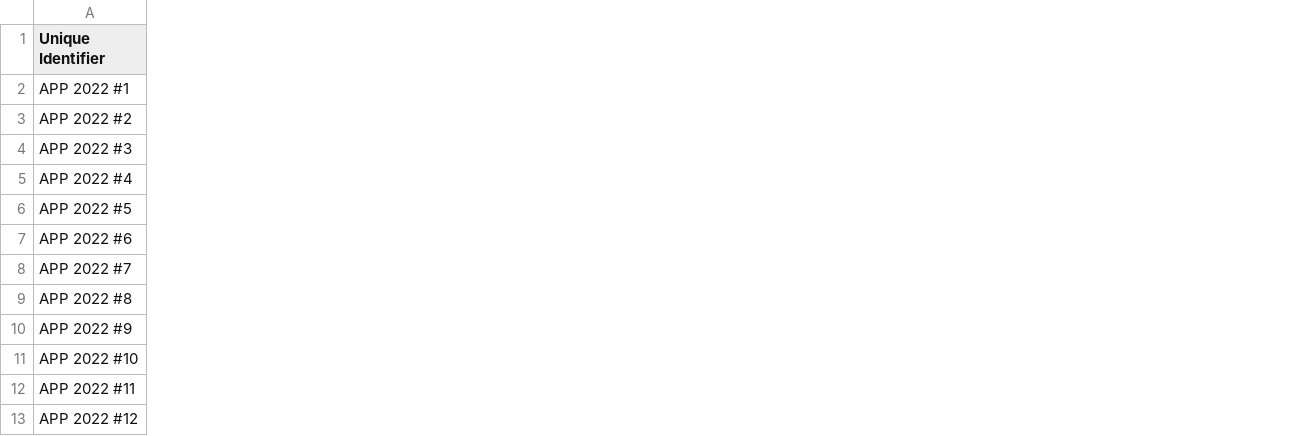
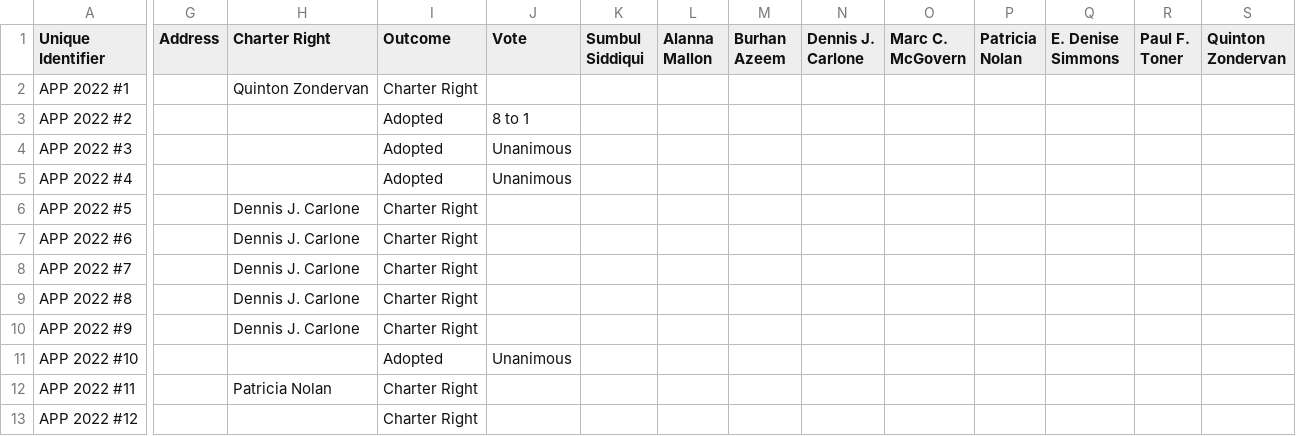
Before and after one commit to cjfman/Cambridge-Review, a CSV file: meeting_data/processed/applications_and_petitions.csv, drawn as a sheet; only a part is shown, gaps mark what is left out; the diff names each change by its address in the sheet, - before the commit and + after, or states it on an @@ line.

```diff
--- a/meeting_data/processed/applications_and_petitions.csv
+++ b/meeting_data/processed/applications_and_petitions.csv
+column G (Address), empty
+column H (Charter Right), rows 2-12: Quinton Zondervan |  |  |  | Dennis J. Carlone | Dennis J. Carlone | Dennis J. Carlone | Dennis J. Carlone | Dennis J. Carlone |  | Patricia Nolan
+column I (Outcome), rows 2-13: Charter Right | Adopted | Adopted | Adopted | Charter Right | Charter Right | Charter Right | Charter Right | Charter Right | Adopted | Charter Right | Charter Right
+column J (Vote), rows 3-11: 8 to 1 | Unanimous | Unanimous |  |  |  |  |  | Unanimous
+column K (Sumbul Siddiqui), empty
+column L (Alanna Mallon), empty
+column M (Burhan Azeem), empty
+column N (Dennis J. Carlone), empty
+column O (Marc C. McGovern), empty
+column P (Patricia Nolan), empty
+column Q (E. Denise Simmons), empty
+column R (Paul F. Toner), empty
+column S (Quinton Zondervan), empty
```
Also changed, not shown: meeting_data/processed/communications.csv, meeting_data/processed/policy_orders.csv, 3 other files.
